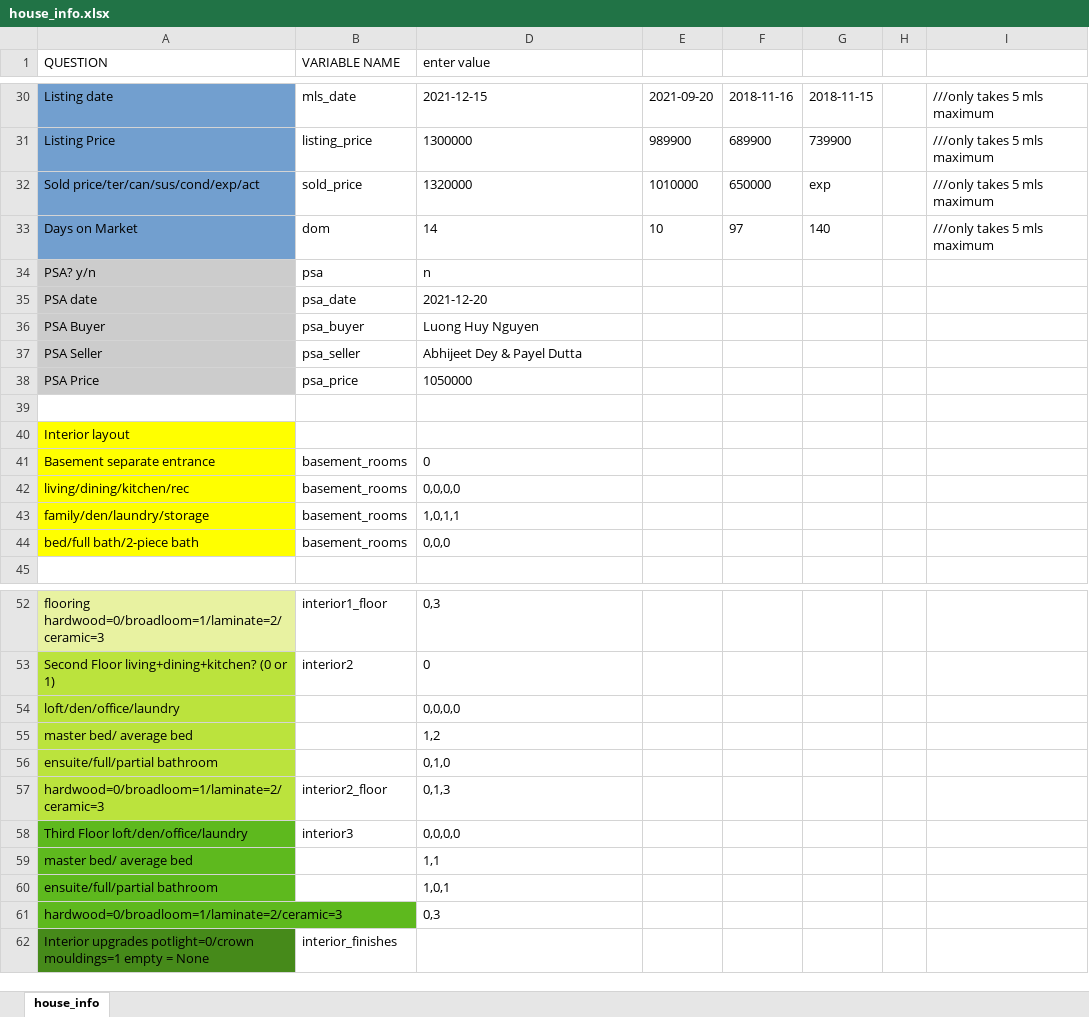
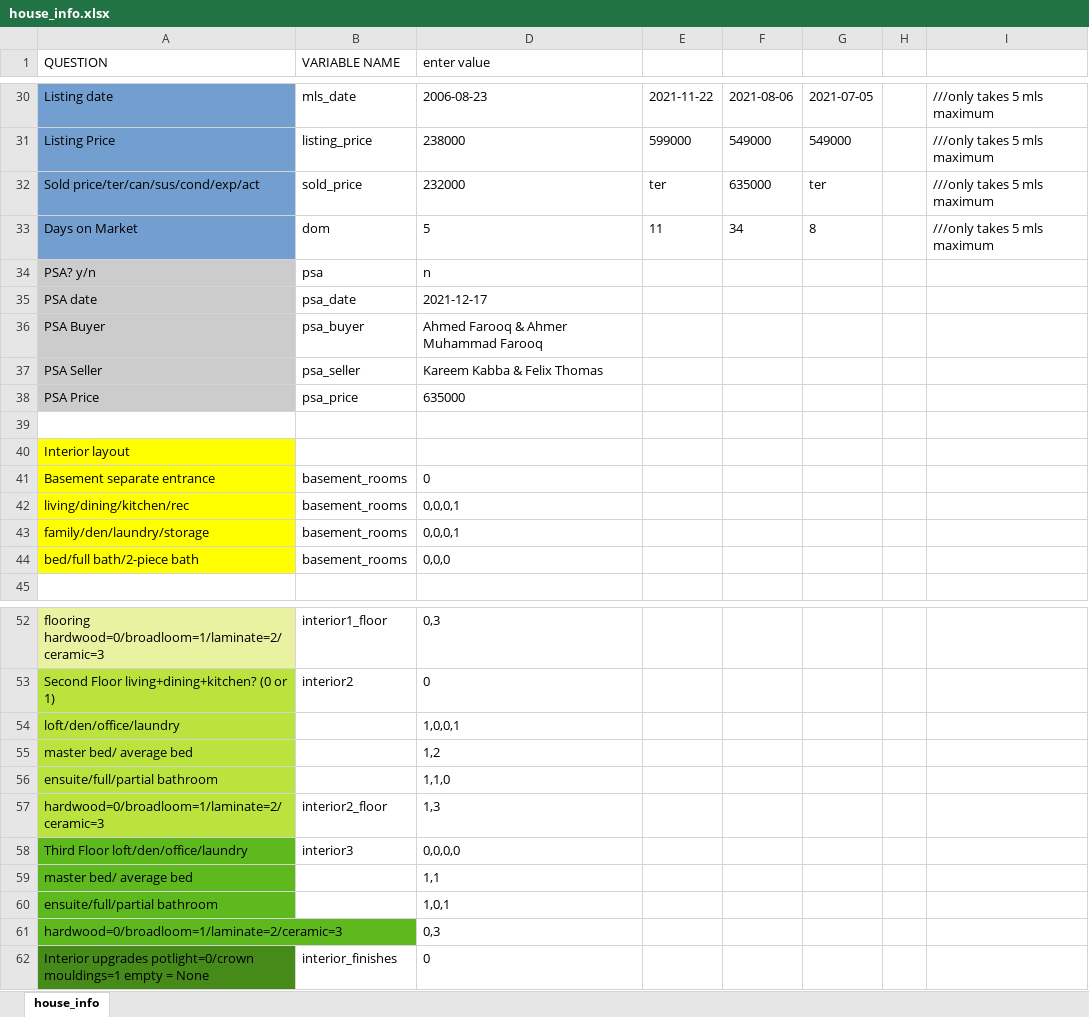
Before and after one commit to matthewyeung35/Appraisal-automation, an Excel workbook: house_info.xlsx, sheet house_info, drawn as a sheet; only a part is shown, gaps mark what is left out; values as stored, in another font and other column widths than the file's, no borders; conditional formats not drawn; the diff covers the shown part only; the diff names each change by its address in the sheet, - before the commit and + after, or states it on an @@ line.

```diff
--- a/house_info.xlsx (sheet house_info)
+++ b/house_info.xlsx (sheet house_info)
-D30 (enter value): 2021-12-15
+D30 (enter value): 2006-08-23
-E30: 2021-09-20
+E30: 2021-11-22
-F30: 2018-11-16
+F30: 2021-08-06
-G30: 2018-11-15
+G30: 2021-07-05
-D31 (enter value): 1300000
+D31 (enter value): 238000
-E31: 989900
+E31: 599000
-F31: 689900
+F31: 549000
-G31: 739900
+G31: 549000
-D32 (enter value): 1320000
+D32 (enter value): 232000
-E32: 1010000
+E32: ter
-F32: 650000
+F32: 635000
-G32: exp
+G32: ter
-D33 (enter value): 14
+D33 (enter value): 5
-E33: 10
+E33: 11
-F33: 97
+F33: 34
-G33: 140
+G33: 8
-D35 (enter value): 2021-12-20
+D35 (enter value): 2021-12-17
-D36 (enter value): Luong Huy Nguyen
+D36 (enter value): Ahmed Farooq & Ahmer Muhammad Farooq
-D37 (enter value): Abhijeet Dey & Payel Dutta
+D37 (enter value): Kareem Kabba & Felix Thomas
-D38 (enter value): 1050000
+D38 (enter value): 635000
-D42 (enter value): 0,0,0,0
+D42 (enter value): 0,0,0,1
-D43 (enter value): 1,0,1,1
+D43 (enter value): 0,0,0,1
-D54 (enter value): 0,0,0,0
+D54 (enter value): 1,0,0,1
-D56 (enter value): 0,1,0
+D56 (enter value): 1,1,0
-D57 (enter value): 0,1,3
+D57 (enter value): 1,3
-D62 (enter value): (empty)
+D62 (enter value): 0
```
Also changed, not shown: 20 edited cells and cell formats elsewhere in this sheet, 3 other files.
